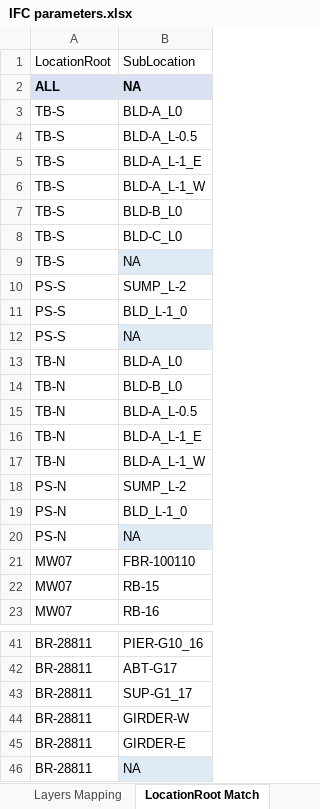
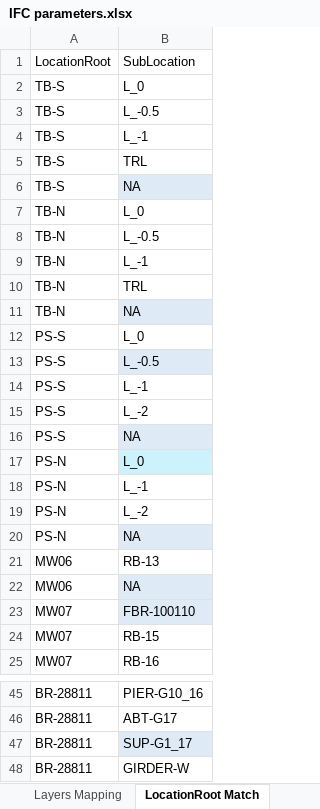
Before and after one commit to braileee/IfcManager, an Excel workbook: IfcManager.BL/Files/IfcManagerFiles/IFC parameters.xlsx, sheet LocationRoot Match, drawn as a sheet; only a part is shown, gaps mark what is left out; the shorter side is filled out with more unchanged rows; values as stored, in another font and other column widths than the file's, no borders; table styles not drawn; removed rows and columns are numbered as before the commit, all else as after; the diff covers the shown part only; the diff names each change by its address in the sheet, - before the commit and + after, or states it on an @@ line.

Commit message:
update matches tool

```diff
--- a/IfcManager.BL/Files/IfcManagerFiles/IFC parameters.xlsx (sheet LocationRoot Match)
+++ b/IfcManager.BL/Files/IfcManagerFiles/IFC parameters.xlsx (sheet LocationRoot Match)
-row 2: ALL | NA
-B2: BLD-A_L0
+B2: L_0
-B3: BLD-A_L-0.5
+B3: L_-0.5
-B4: BLD-A_L-1_E
+B4: L_-1
-row 6: TB-S | BLD-A_L-1_W
-B5: BLD-B_L0
+B5: TRL
-row 8: TB-S | BLD-C_L0
+row 7: TB-N | L_0
+row 8: TB-N | L_-0.5
+row 9: TB-N | L_-1
+row 10: TB-N | TRL
+row 11: TB-N | NA
+row 12: PS-S | L_0
-B13: SUMP_L-2
+B13: L_-0.5
-B13 fill: none
+B13 fill: #DEEBF7
-B14: BLD_L-1_0
+B14: L_-1
+row 15: PS-S | L_-2
-row 13: TB-N | BLD-A_L0
-row 14: TB-N | BLD-B_L0
-row 15: TB-N | BLD-A_L-0.5
-row 16: TB-N | BLD-A_L-1_E
-row 17: TB-N | BLD-A_L-1_W
-B17: SUMP_L-2
+B17: L_0
-B17 fill: none
+B17 fill: #CCF2FD
-B18: BLD_L-1_0
+B18: L_-1
+row 19: PS-N | L_-2
+row 21: MW06 | RB-13
+row 22: MW06 | NA
-B23 fill: none
+B23 fill: #DEEBF7
-B47 fill: none
+B47 fill: #DEEBF7
```
Also changed, not shown: 6 added rows and cell formats elsewhere in this sheet, sheet Picklist, sheet 4DGroup Exact Match, sheet Composed, other sheet tabs, 24 other files.
